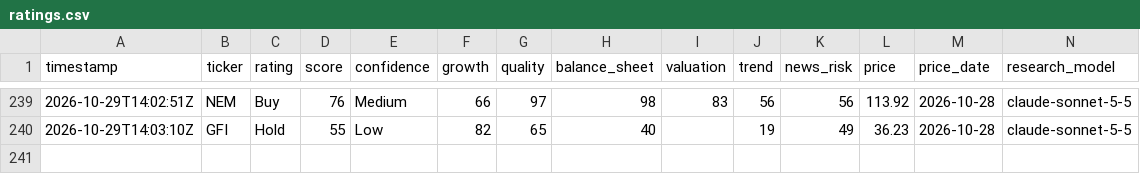
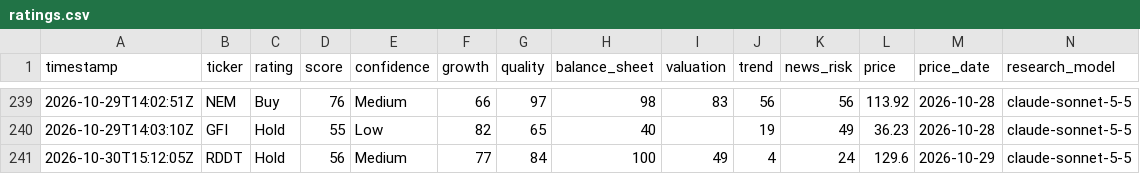
Before and after one commit to Recp-ai/capex-early-warning, a CSV file: data/stocks/ratings.csv, drawn as a sheet; only a part is shown, gaps mark what is left out; rows hold the shown columns only; the diff names each change by its address in the sheet, - before the commit and + after, or states it on an @@ line.

```diff
--- a/data/stocks/ratings.csv
+++ b/data/stocks/ratings.csv
+row 241: 2026-10-30T15:12:05Z | RDDT | Hold | 56 | Medium | 77 | 84 | 100 | 49 | 4 | 24 | 129.6 | 2026-10-29 | claude-sonnet-5-5
```
Also changed, not shown: data/stocks/prices/QQQ.csv, data/stocks/prices/SPY.csv, 8 other files.
